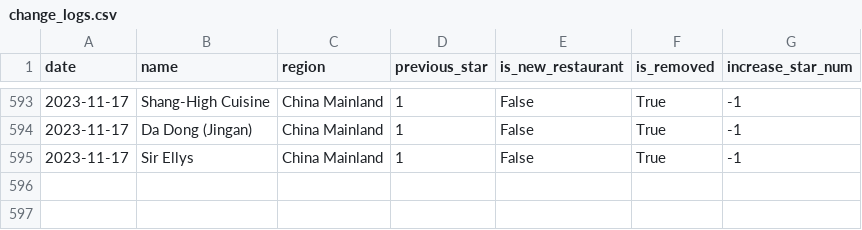
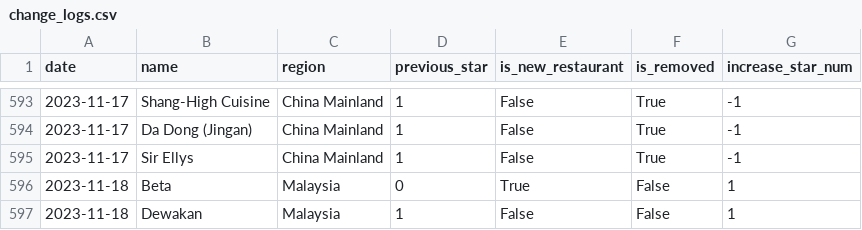
Before and after one commit to dunkevid/michelin-star-data, a CSV file: data/change_logs.csv, drawn as a sheet; only a part is shown, gaps mark what is left out; the diff names each change by its address in the sheet, - before the commit and + after, or states it on an @@ line.

```diff
--- a/data/change_logs.csv
+++ b/data/change_logs.csv
+row 596: 2023-11-18 | Beta | Malaysia | 0 | True | False | 1
+row 597: 2023-11-18 | Dewakan | Malaysia | 1 | False | False | 1
```
Also changed, not shown: data/aggregator.csv.
